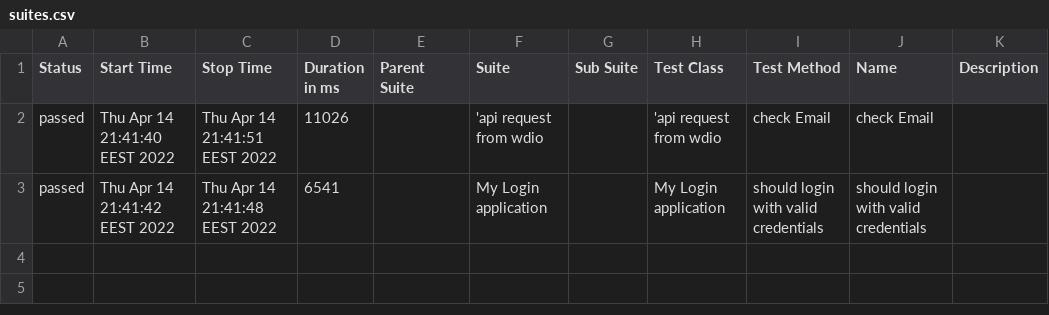
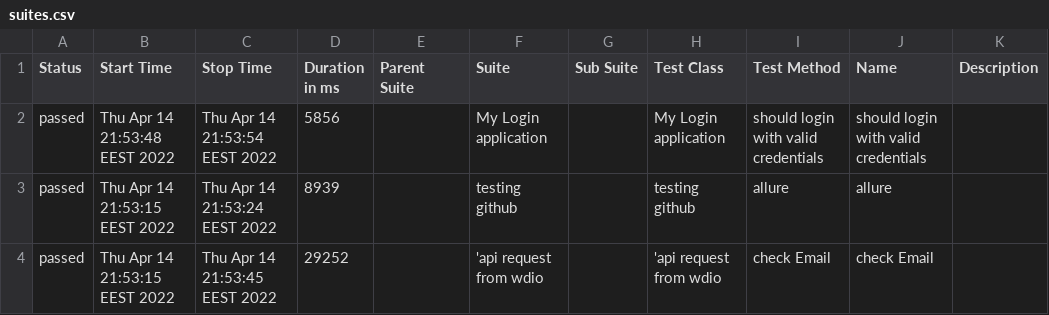
Before and after one commit to BsergoB/wdio-mocha, a CSV file: allure-report/data/suites.csv, drawn as a sheet.

Commit message:
new allure reports

```diff
--- a/allure-report/data/suites.csv
+++ b/allure-report/data/suites.csv
@@ -1,3 +1,4 @@
 "Status","Start Time","Stop Time","Duration in ms","Parent Suite","Suite","Sub Suite","Test Class","Test Method","Name","Description"
-"passed","Thu Apr 14 21:41:40 EEST 2022","Thu Apr 14 21:41:51 EEST 2022","11026","","'api request from wdio","","'api request from wdio","check Email","check Email",""
-"passed","Thu Apr 14 21:41:42 EEST 2022","Thu Apr 14 21:41:48 EEST 2022","6541","","My Login application","","My Login application","should login with valid credentials","should login with valid credentials",""
+"passed","Thu Apr 14 21:53:48 EEST 2022","Thu Apr 14 21:53:54 EEST 2022","5856","","My Login application","","My Login application","should login with valid credentials","should login with valid credentials",""
+"passed","Thu Apr 14 21:53:15 EEST 2022","Thu Apr 14 21:53:24 EEST 2022","8939","","testing github","","testing github","allure","allure",""
+"passed","Thu Apr 14 21:53:15 EEST 2022","Thu Apr 14 21:53:45 EEST 2022","29252","","'api request from wdio","","'api request from wdio","check Email","check Email",""
```
Also changed, not shown: 20 other files.
